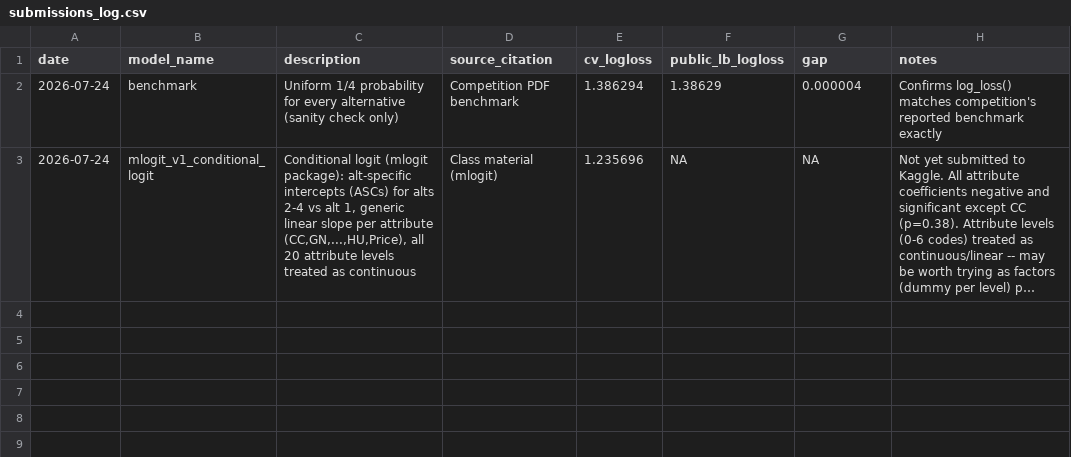
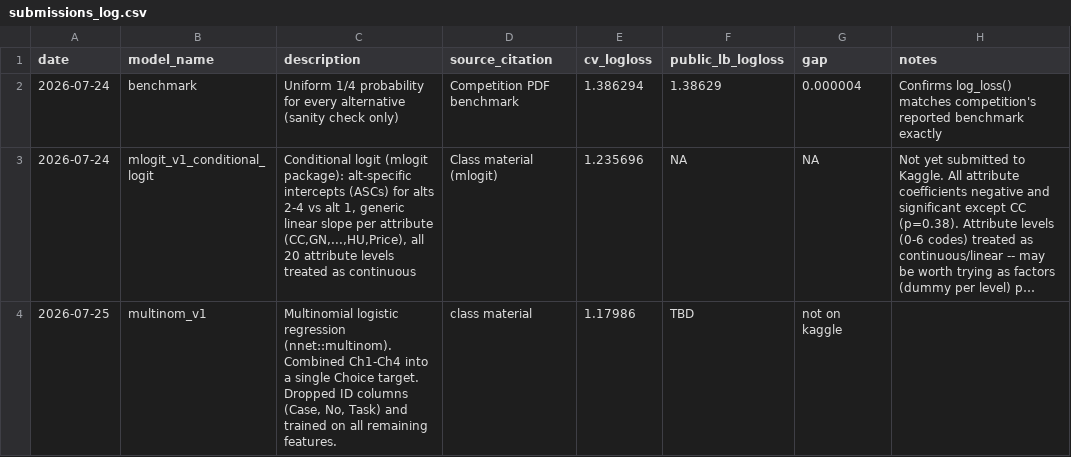
Before and after one commit to froyosng/kagglecomp, a CSV file: submissions_log.csv, drawn as a sheet; long unchanged cells end in …; the diff names each change by its address in the sheet, - before the commit and + after, or states it on an @@ line.

Commit message:
Update submissions_log.csv

```diff
--- a/submissions_log.csv
+++ b/submissions_log.csv
+row 4: 2026-07-25 | multinom_v1 | Multinomial logistic regression (nnet::multinom). Combined Ch1-Ch4 into a single Choice target. Dropped ID columns (Case, No, Task) and trained on all remaining features. | class material | 1.17986 | TBD | not on kaggle
```
